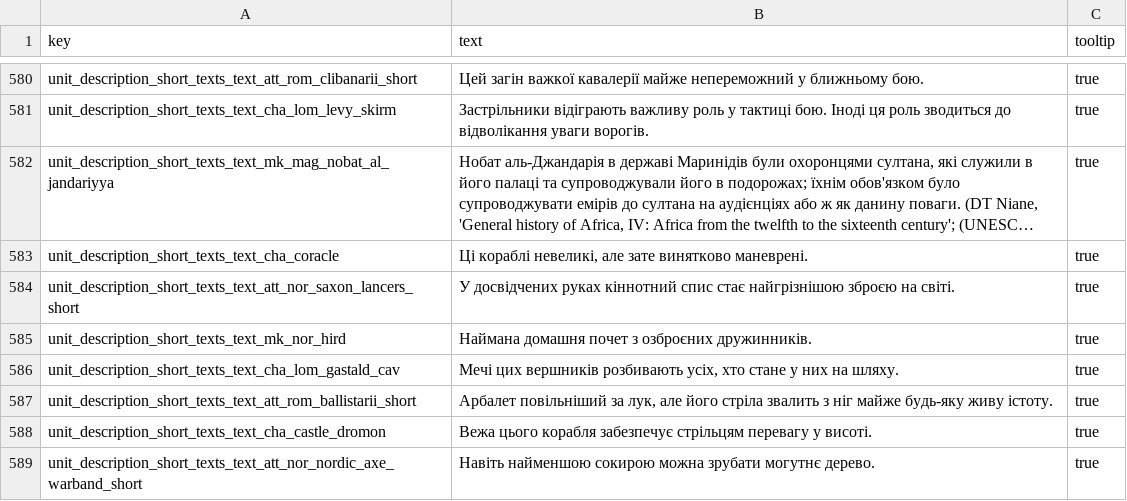
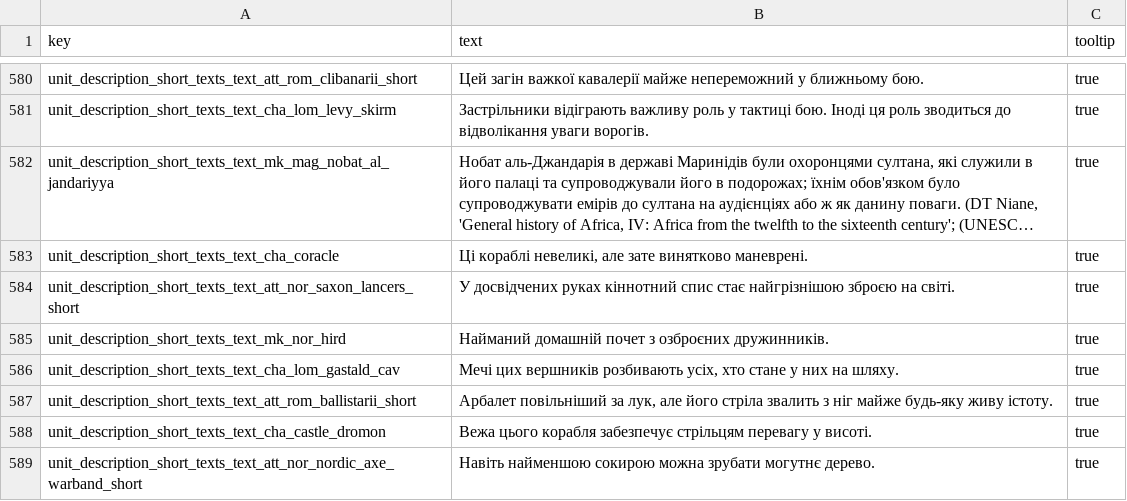
Before and after one commit to mshdevtech/mk1212ad_ukrainian_translation, a TSV file: translation/text/db/unit_description_short_texts.loc.tsv, drawn as a sheet; only a part is shown, gaps mark what is left out; long unchanged cells end in ….

```diff
--- a/translation/text/db/unit_description_short_texts.loc.tsv
+++ b/translation/text/db/unit_description_short_texts.loc.tsv
@@ -584,3 +584,3 @@ unit_description_short_texts_text_cha_coracle	Ці кораблі невелик
 unit_description_short_texts_text_att_nor_saxon_lancers_short	У досвідчених руках кіннотний спис стає найгрізнішою зброєю на світі.	true
-unit_description_short_texts_text_mk_nor_hird	Наймана домашня почет з озброєних дружинників.	true
+unit_description_short_texts_text_mk_nor_hird	Найманий домашній почет з озброєних дружинників.	true
 unit_description_short_texts_text_cha_lom_gastald_cav	Мечі цих вершників розбивають усіх, хто стане у них на шляху.	true
```
Also changed, not shown: 1 other file.
